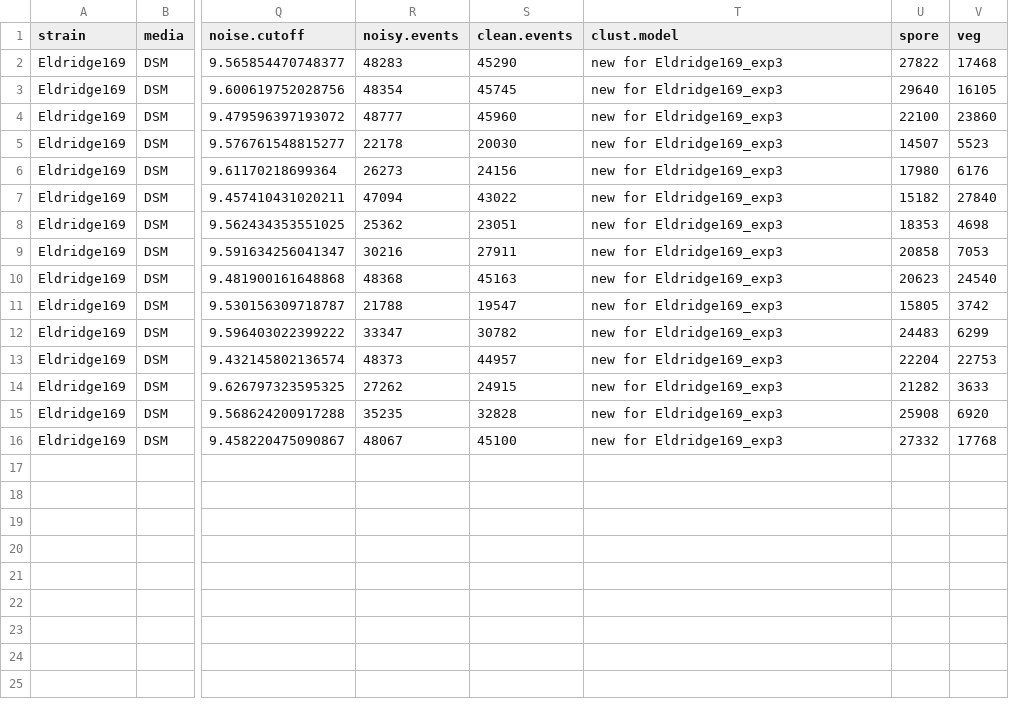
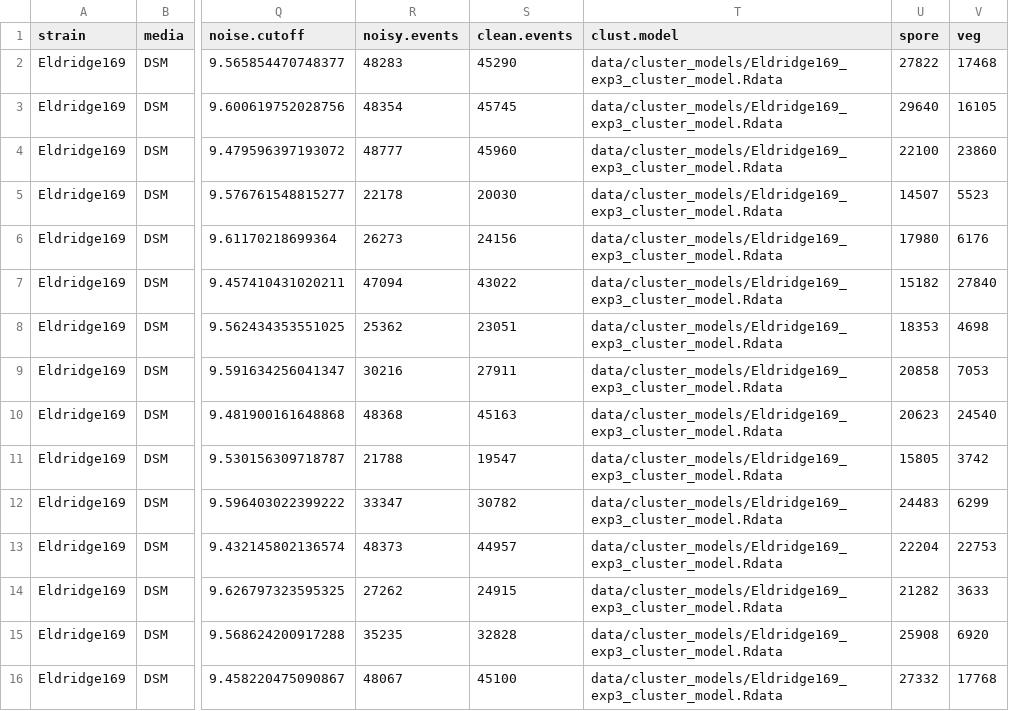
Before and after one commit to LennonLab/sigma-spore-phage-flow, a CSV file: data/output/exp3/Eldridge169_DSM_xIPTG_x100.csv, drawn as a sheet; only a part is shown, gaps mark what is left out; the diff names each change by its address in the sheet, - before the commit and + after, or states it on an @@ line.

```diff
--- a/data/output/exp3/Eldridge169_DSM_xIPTG_x100.csv
+++ b/data/output/exp3/Eldridge169_DSM_xIPTG_x100.csv
-T2:T16 (clust.model): new for Eldridge169_exp3
+T2:T16 (clust.model): data/cluster_models/Eldridge169_exp3_cluster_model.Rdata
```
Also changed, not shown: data/output/exp1/Goe3_DSM_xIPTG_x100.csv, data/output/exp1/SP10_DSM_xIPTG_x100.csv, 14 other files.
